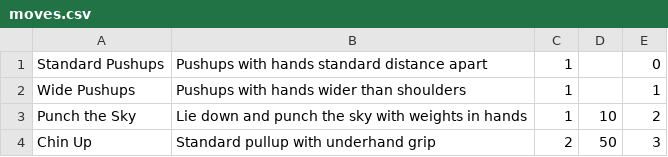
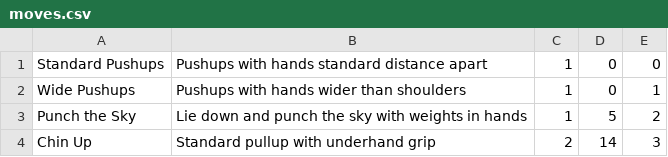
Before and after one commit to crabity/ffr, a CSV file: app/src/main/res/raw/moves.csv, drawn as a sheet.

Commit message:
Made weights table to store the different weight amounts and made a move class to store current move's info.

```diff
--- a/app/src/main/res/raw/moves.csv
+++ b/app/src/main/res/raw/moves.csv
@@ -1,4 +1,4 @@
-Standard Pushups,Pushups with hands standard distance apart,1,,0
-Wide Pushups,Pushups with hands wider than shoulders,1,,1
-Punch the Sky,Lie down and punch the sky with weights in hands,1,10,2
-Chin Up,Standard pullup with underhand grip,2,50,3
+Standard Pushups,Pushups with hands standard distance apart,1,0,0
+Wide Pushups,Pushups with hands wider than shoulders,1,0,1
+Punch the Sky,Lie down and punch the sky with weights in hands,1,5,2
+Chin Up,Standard pullup with underhand grip,2,14,3
```
Also changed, not shown: 3 other files.
